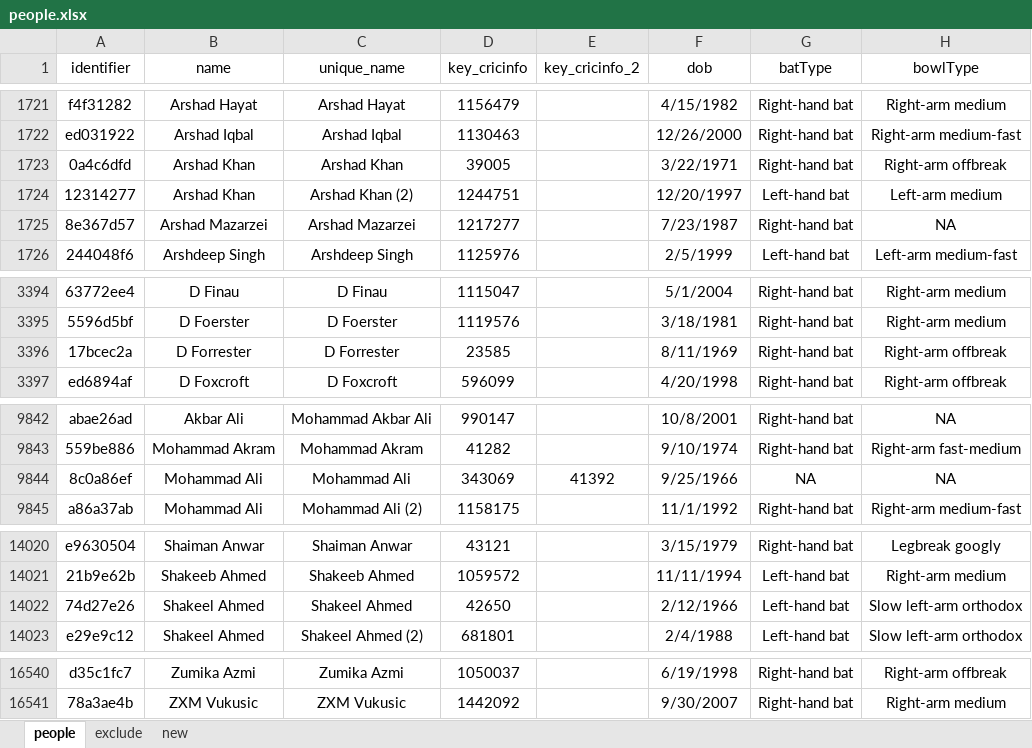
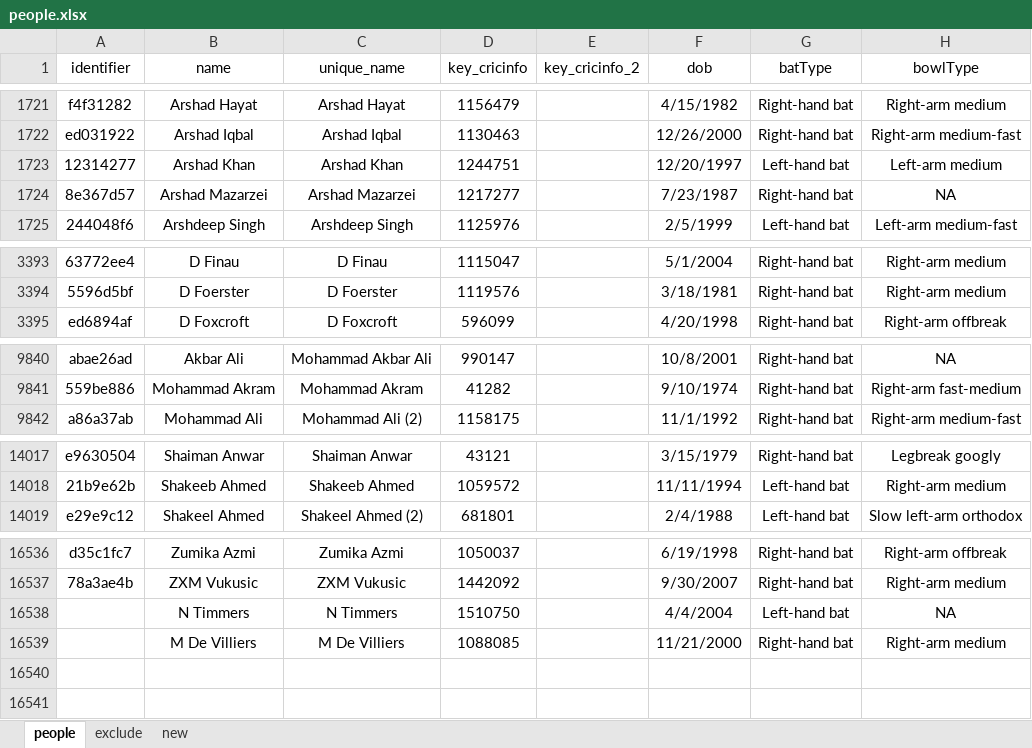
Before and after one commit to Uttam2007110/Cricket_projections, an Excel workbook: excel/people.xlsx, sheet people, drawn as a sheet; only a part is shown, gaps mark what is left out; values as stored, in another font and other column widths than the file's, no borders; removed rows and columns are numbered as before the commit, all else as after; the diff covers the shown part only; the diff names each change by its address in the sheet, - before the commit and + after, or states it on an @@ line.

```diff
--- a/excel/people.xlsx (sheet people)
+++ b/excel/people.xlsx (sheet people)
-row 1723: 0a4c6dfd | Arshad Khan | Arshad Khan | 39005 |  | 3/22/1971 | Right-hand bat | Right-arm offbreak
-C1723 (unique_name): Arshad Khan (2)
+C1723 (unique_name): Arshad Khan
-row 3396: 17bcec2a | D Forrester | D Forrester | 23585 |  | 8/11/1969 | Right-hand bat | Right-arm offbreak
-row 9844: 8c0a86ef | Mohammad Ali | Mohammad Ali | 343069 | 41392 | 9/25/1966 | NA | NA
-row 14022: 74d27e26 | Shakeel Ahmed | Shakeel Ahmed | 42650 |  | 2/12/1966 | Left-hand bat | Slow left-arm orthodox
+row 16538:  | N Timmers | N Timmers | 1510750 |  | 4/4/2004 | Left-hand bat | NA
+row 16539:  | M De Villiers | M De Villiers | 1088085 |  | 11/21/2000 | Right-hand bat | Right-arm medium
```
Also changed, not shown: 6 edited cells elsewhere in this sheet, excel/venues.xlsx, 2 other files.
